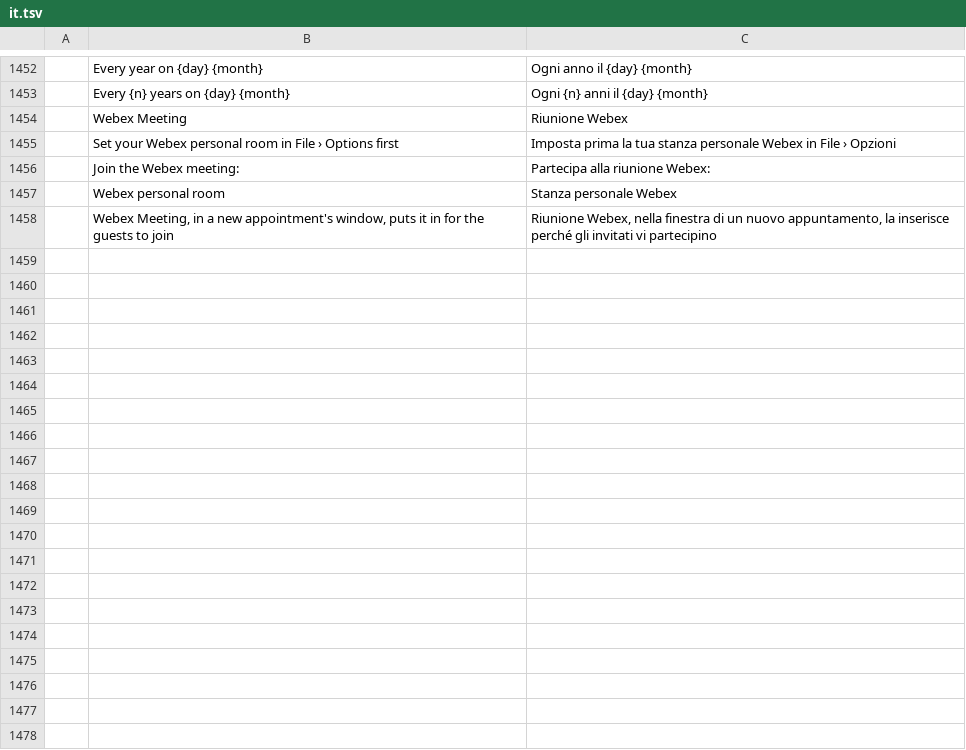
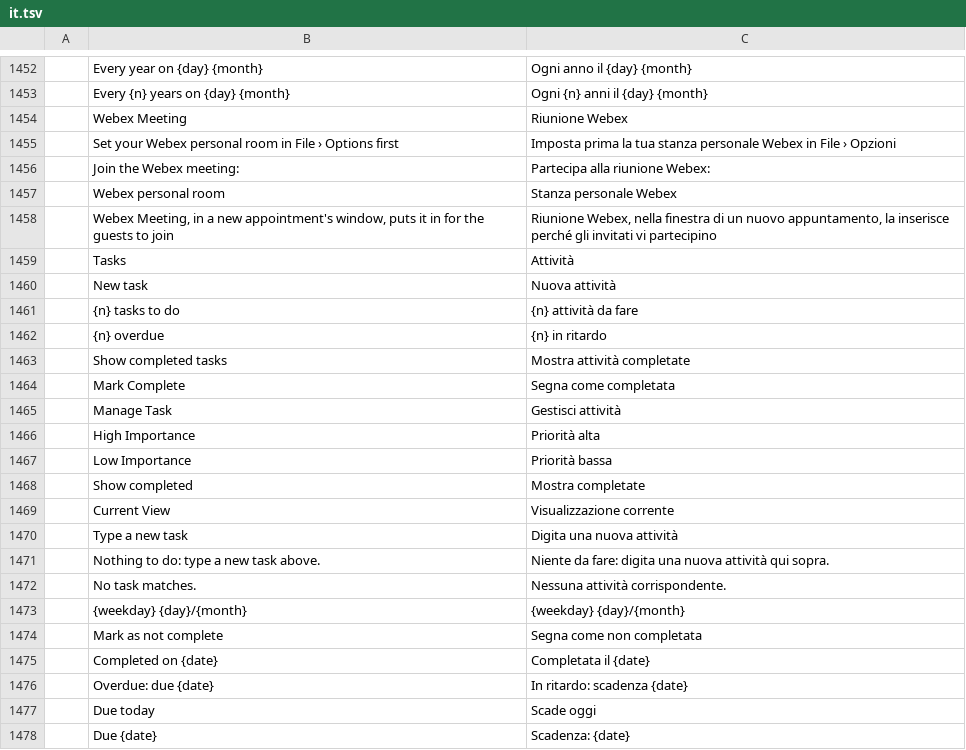
Before and after one commit to dgaudin/quatrelle, a TSV file: crates/ui-egui/src/i18n/it.tsv, drawn as a sheet; only a part is shown, gaps mark what is left out; the diff covers the shown part only; the diff names each change by its address in the sheet, - before the commit and + after, or states it on an @@ line.

```diff
--- a/crates/ui-egui/src/i18n/it.tsv
+++ b/crates/ui-egui/src/i18n/it.tsv
+row 1459:  | Tasks | Attività
+row 1460:  | New task | Nuova attività
+row 1461:  | {n} tasks to do | {n} attività da fare
+row 1462:  | {n} overdue | {n} in ritardo
+row 1463:  | Show completed tasks | Mostra attività completate
+row 1464:  | Mark Complete | Segna come completata
+row 1465:  | Manage Task | Gestisci attività
+row 1466:  | High Importance | Priorità alta
+row 1467:  | Low Importance | Priorità bassa
+row 1468:  | Show completed | Mostra completate
+row 1469:  | Current View | Visualizzazione corrente
+row 1470:  | Type a new task | Digita una nuova attività
+row 1471:  | Nothing to do: type a new task above. | Niente da fare: digita una nuova attività qui sopra.
+row 1472:  | No task matches. | Nessuna attività corrispondente.
+row 1473:  | {weekday} {day}/{month} | {weekday} {day}/{month}
+row 1474:  | Mark as not complete | Segna come non completata
+row 1475:  | Completed on {date} | Completata il {date}
+row 1476:  | Overdue: due {date} | In ritardo: scadenza {date}
+row 1477:  | Due today | Scade oggi
+row 1478:  | Due {date} | Scadenza: {date}
```
Also changed, not shown: 19 added rows elsewhere in this file, crates/ui-egui/src/i18n/es.tsv, crates/ui-egui/src/i18n/ko.tsv, 35 other files.
